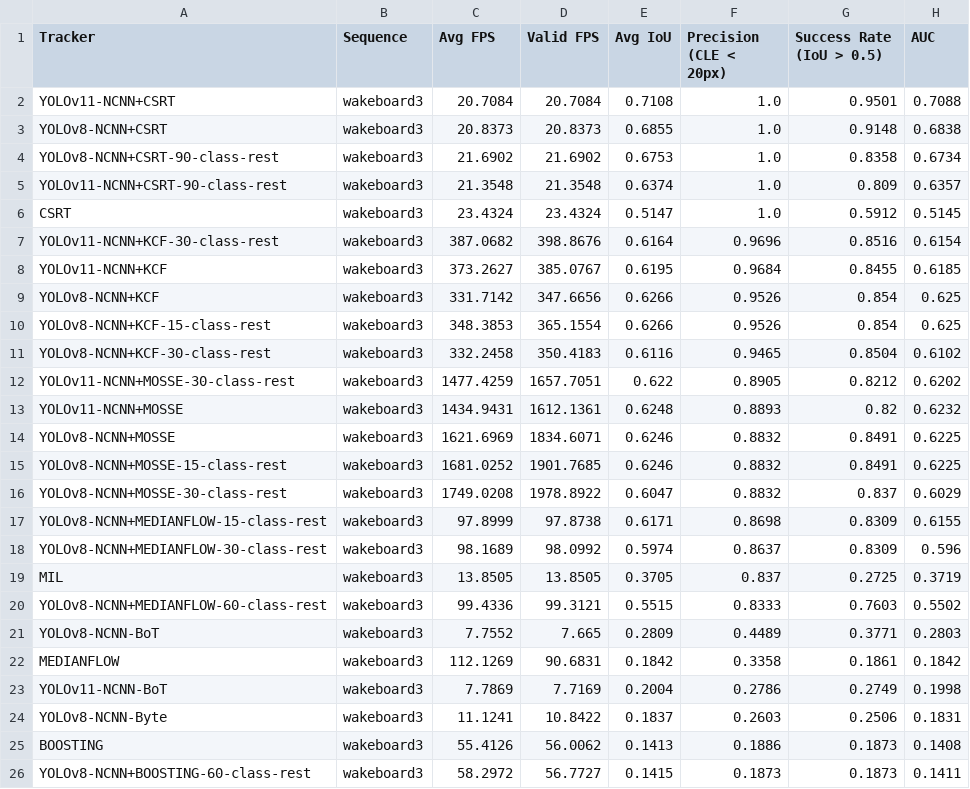
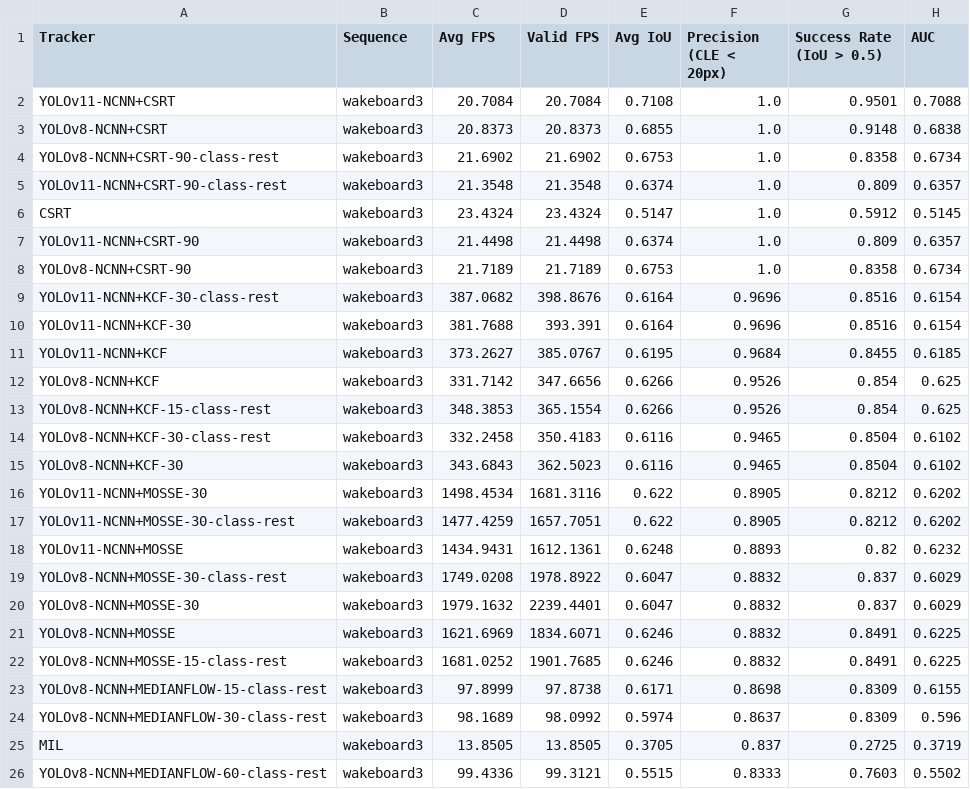
Before and after one commit to Max326/camera-tracking, a CSV file: results-rpi/wakeboard3_benchmark_summary.csv, drawn as a sheet; only a part is shown; the shorter side is filled out with more unchanged rows.

```diff
--- a/results-rpi/wakeboard3_benchmark_summary.csv
+++ b/results-rpi/wakeboard3_benchmark_summary.csv
@@ -6,3 +6,6 @@ YOLOv11-NCNN+CSRT-90-class-rest,wakeboard3,21.3548,21.3548,0.6374,1.0,0.809,0.63
 CSRT,wakeboard3,23.4324,23.4324,0.5147,1.0,0.5912,0.5145
+YOLOv11-NCNN+CSRT-90,wakeboard3,21.4498,21.4498,0.6374,1.0,0.809,0.6357
+YOLOv8-NCNN+CSRT-90,wakeboard3,21.7189,21.7189,0.6753,1.0,0.8358,0.6734
 YOLOv11-NCNN+KCF-30-class-rest,wakeboard3,387.0682,398.8676,0.6164,0.9696,0.8516,0.6154
+YOLOv11-NCNN+KCF-30,wakeboard3,381.7688,393.391,0.6164,0.9696,0.8516,0.6154
 YOLOv11-NCNN+KCF,wakeboard3,373.2627,385.0767,0.6195,0.9684,0.8455,0.6185
@@ -11,7 +14,10 @@ YOLOv8-NCNN+KCF-15-class-rest,wakeboard3,348.3853,365.1554,0.6266,0.9526,0.854,0
 YOLOv8-NCNN+KCF-30-class-rest,wakeboard3,332.2458,350.4183,0.6116,0.9465,0.8504,0.6102
+YOLOv8-NCNN+KCF-30,wakeboard3,343.6843,362.5023,0.6116,0.9465,0.8504,0.6102
+YOLOv11-NCNN+MOSSE-30,wakeboard3,1498.4534,1681.3116,0.622,0.8905,0.8212,0.6202
 YOLOv11-NCNN+MOSSE-30-class-rest,wakeboard3,1477.4259,1657.7051,0.622,0.8905,0.8212,0.6202
 YOLOv11-NCNN+MOSSE,wakeboard3,1434.9431,1612.1361,0.6248,0.8893,0.82,0.6232
+YOLOv8-NCNN+MOSSE-30-class-rest,wakeboard3,1749.0208,1978.8922,0.6047,0.8832,0.837,0.6029
+YOLOv8-NCNN+MOSSE-30,wakeboard3,1979.1632,2239.4401,0.6047,0.8832,0.837,0.6029
 YOLOv8-NCNN+MOSSE,wakeboard3,1621.6969,1834.6071,0.6246,0.8832,0.8491,0.6225
 YOLOv8-NCNN+MOSSE-15-class-rest,wakeboard3,1681.0252,1901.7685,0.6246,0.8832,0.8491,0.6225
-YOLOv8-NCNN+MOSSE-30-class-rest,wakeboard3,1749.0208,1978.8922,0.6047,0.8832,0.837,0.6029
 YOLOv8-NCNN+MEDIANFLOW-15-class-rest,wakeboard3,97.8999,97.8738,0.6171,0.8698,0.8309,0.6155
```
Also changed, not shown: results-rpi/car16_benchmark_summary.csv, results-rpi/person2_benchmark_summary.csv, 43 other files.
